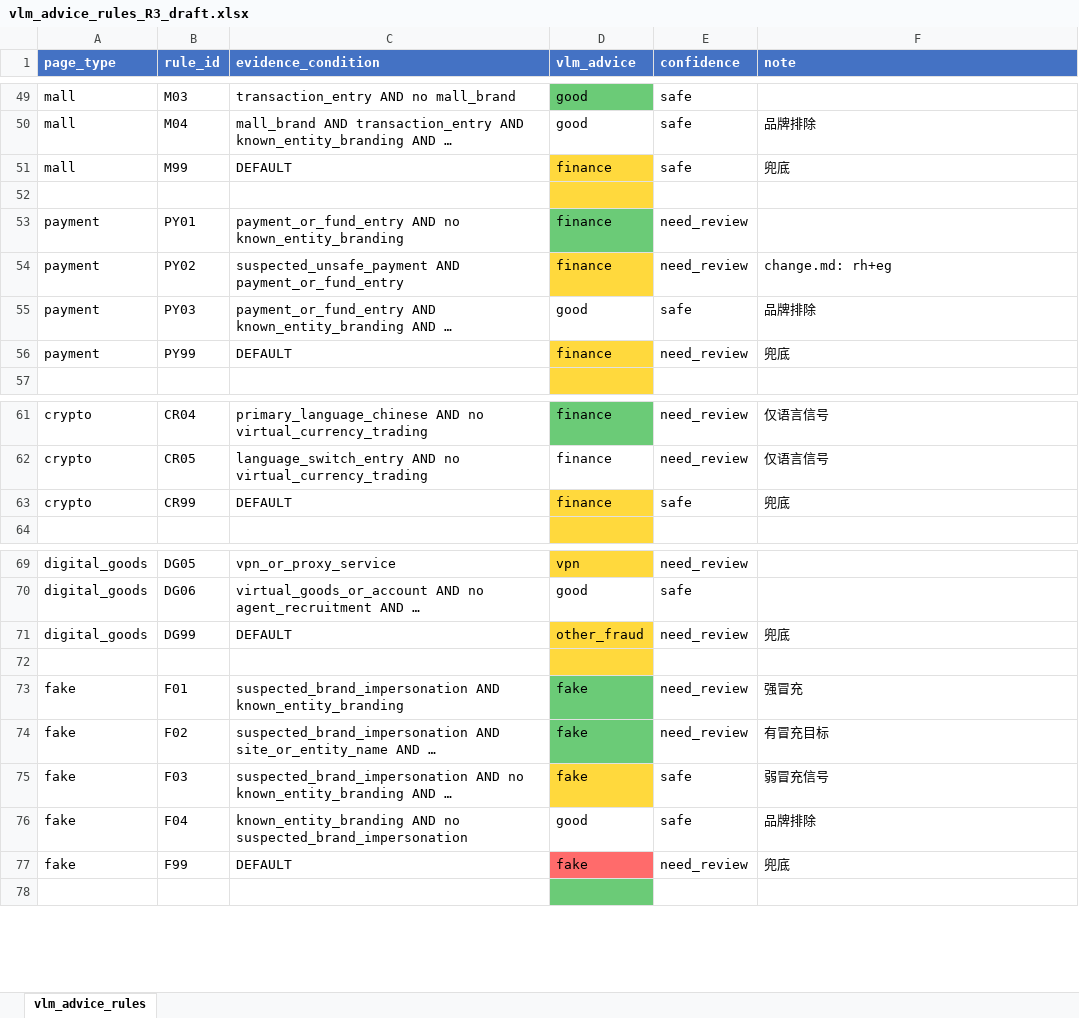
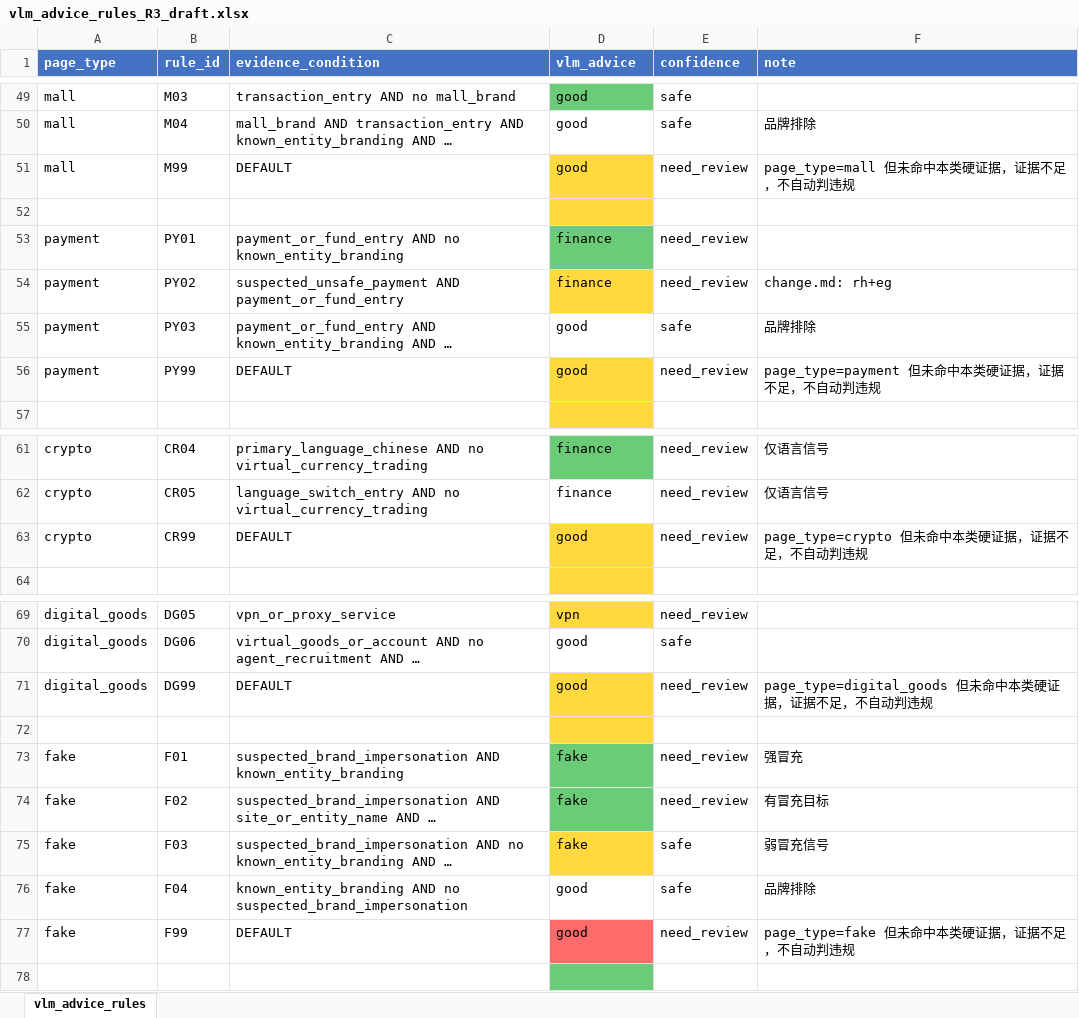
Before and after one commit to sherryliu1125/contentagent, an Excel workbook: vlm_advice_rules_R3_draft.xlsx, sheet vlm_advice_rules, drawn as a sheet; only a part is shown, gaps mark what is left out; long unchanged cells end in …; values as stored, in another font and other column widths than the file's, no borders; the diff covers the shown part only; the diff names each change by its address in the sheet, - before the commit and + after, or states it on an @@ line.

Commit message:
Update R3 advice rules draft

```diff
--- a/vlm_advice_rules_R3_draft.xlsx (sheet vlm_advice_rules)
+++ b/vlm_advice_rules_R3_draft.xlsx (sheet vlm_advice_rules)
-D51 (vlm_advice): finance
+D51 (vlm_advice): good
-E51 (confidence): safe
+E51 (confidence): need_review
-F51 (note): 兜底
+F51 (note): page_type=mall 但未命中本类硬证据，证据不足，不自动判违规
-D56 (vlm_advice): finance
+D56 (vlm_advice): good
-F56 (note): 兜底
+F56 (note): page_type=payment 但未命中本类硬证据，证据不足，不自动判违规
-D63 (vlm_advice): finance
+D63 (vlm_advice): good
-E63 (confidence): safe
+E63 (confidence): need_review
-F63 (note): 兜底
+F63 (note): page_type=crypto 但未命中本类硬证据，证据不足，不自动判违规
-D71 (vlm_advice): other_fraud
+D71 (vlm_advice): good
-F71 (note): 兜底
+F71 (note): page_type=digital_goods 但未命中本类硬证据，证据不足，不自动判违规
-D77 (vlm_advice): fake
+D77 (vlm_advice): good
-F77 (note): 兜底
+F77 (note): page_type=fake 但未命中本类硬证据，证据不足，不自动判违规
```
Also changed, not shown: 5 added rows, 4 removed rows, 39 edited cells and cell formats elsewhere in this sheet.
